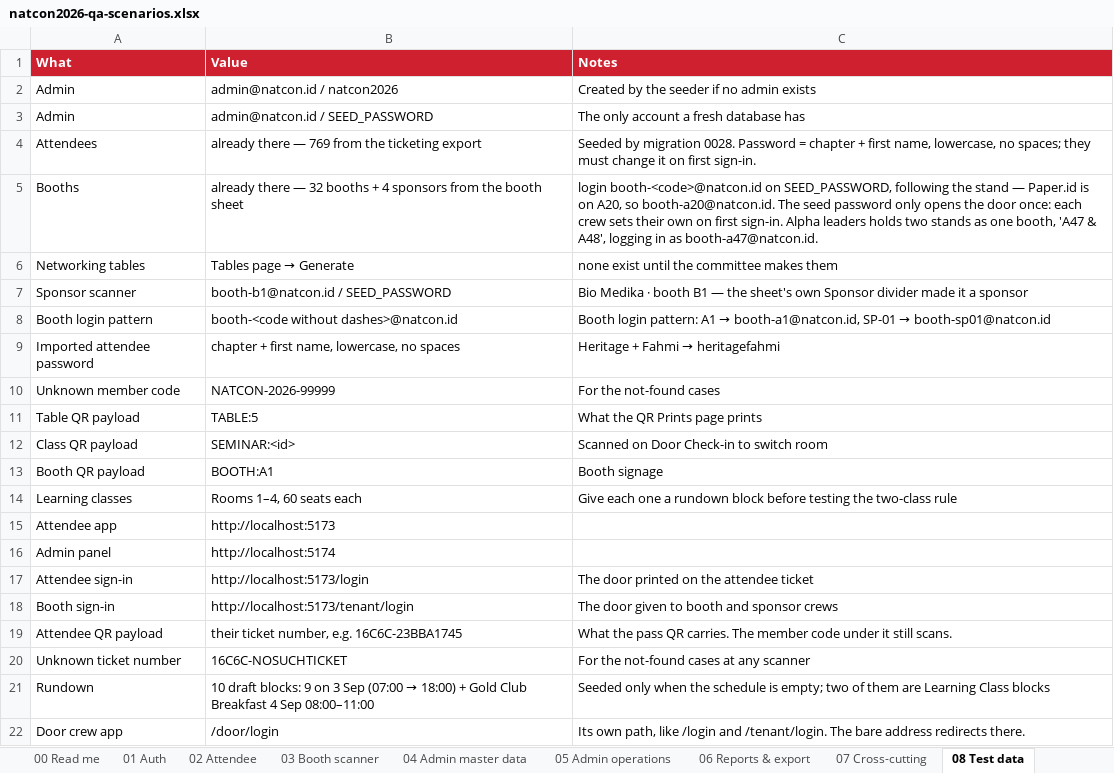
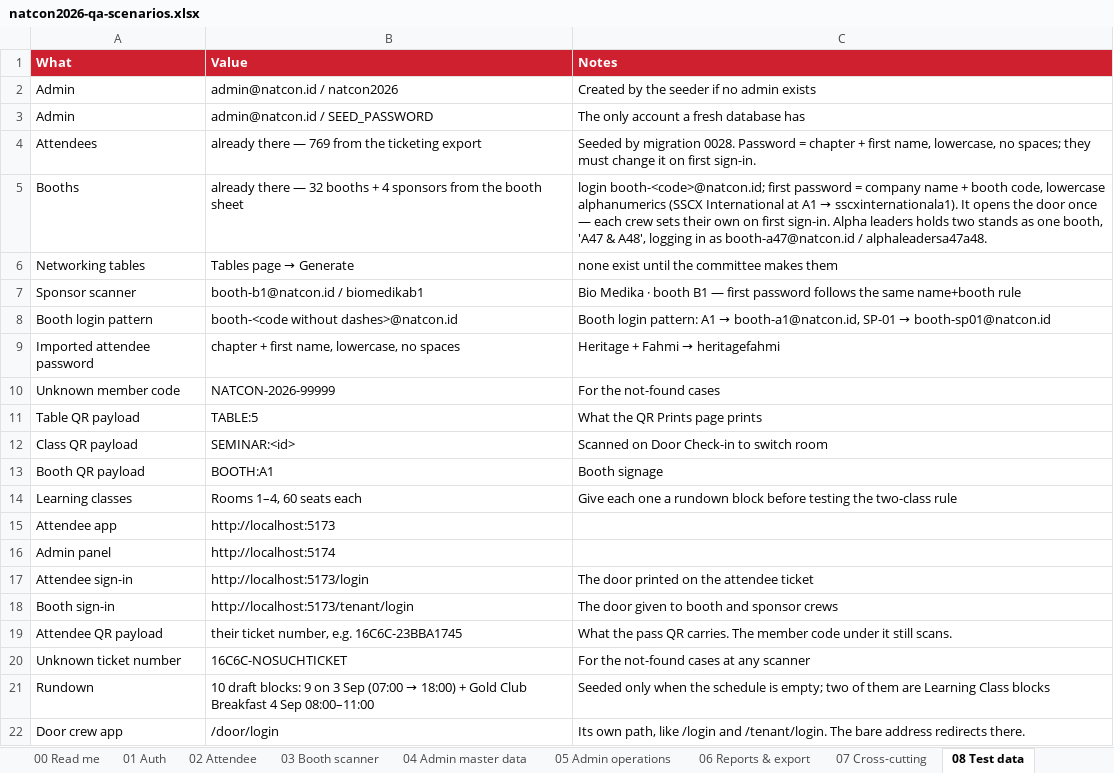
Before and after one commit to syabanf/bni-natcon, an Excel workbook: docs/qa/natcon2026-qa-scenarios.xlsx, sheet 08 Test data, drawn as a sheet; values as stored, in another font and other column widths than the file's, no borders; the diff names each change by its address in the sheet, - before the commit and + after, or states it on an @@ line.

Commit message:
Derive each booth's first password from its own name and stand
The seed password was one string for every booth — better than nothing
once first-login rotation existed, but still one line on a briefing sheet
that opened thirty-six doors until each crew had signed in. Now every
booth starts on a password of its own: company name + booth code,
lowercase, letters and digits only — witida14 for WIT.id on A14. The same
shape attendees already use (chapter + first name), so one sentence on
the sheet explains both, and reading a neighbour's line no longer opens
their booth.

The rule lives in one place (domain.TenantDefaultPassword) and every
path that mints a booth account uses it: the seeder's placeholder
rewrite, the admin panel's create, and the bulk import — which now hashes
per row, since no two rows share a password any more. Migration 0032
moves an existing database over by putting the placeholder back on every
tenant account still awaiting its first sign-in; the seeder then derives
each one on the same boot. A crew that already chose their own password
is untouched.

A refresh-import keeps the password the booth was created with, derived
from the original name — the briefing sheet was printed then, and a
rename must not silently lock a crew out. The e2e suite pins that, walks
the first-login rotation on the derived password, and the booth sign-in
screen now states the rule where the crew types it.

```diff
--- a/docs/qa/natcon2026-qa-scenarios.xlsx (sheet 08 Test data)
+++ b/docs/qa/natcon2026-qa-scenarios.xlsx (sheet 08 Test data)
@@ C5 (Notes): login booth-<code>@natcon.id on SEED_PASSWORD, following the stand — Paper.id is on A20, so booth-a20@natcon.id. The seed password only opens the door once: each crew sets their own on first sign-in. Alpha leaders holds two stands as one booth, 'A47 & A48', logging in as booth-a47@natcon.id. → login booth-<code>@natcon.id; first password = company name + booth code, lowercase alphanumerics (SSCX International at A1 → sscxinternationala1). It opens the door once — each crew sets their own on first sign-in. Alpha leaders holds two stands as one booth, 'A47 & A48', logging in as booth-a47@natcon.id / alphaleadersa47a48. @@
-B7 (Value): booth-b1@natcon.id / SEED_PASSWORD
+B7 (Value): booth-b1@natcon.id / biomedikab1
-C7 (Notes): …B1 — the sheet's own Sponsor divider made it a sponsor
+C7 (Notes): …B1 — first password follows the same name+booth rule
```
Also changed, not shown: sheet 03 Booth scanner, 21 other files.
